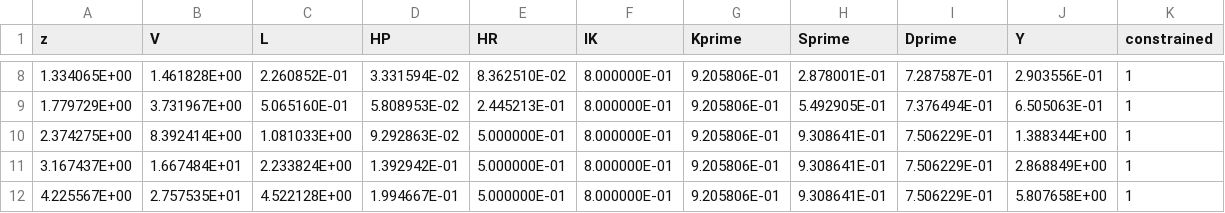
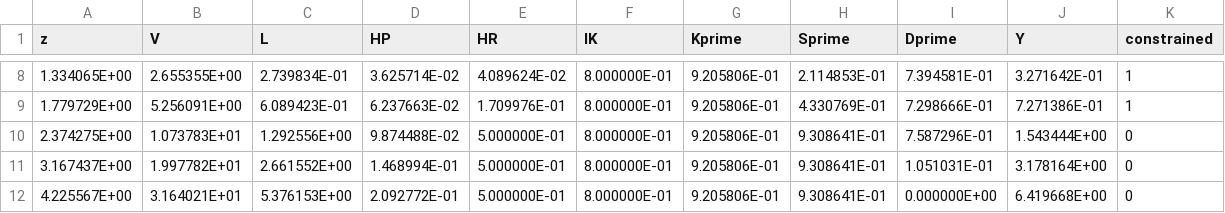
Before and after one commit to alexvifer/Intangible_skill_Vicente, a CSV file: model_fortran/output/policies_by_z.csv, drawn as a sheet; only a part is shown, gaps mark what is left out; the diff covers the shown part only.

```diff
--- a/model_fortran/output/policies_by_z.csv
+++ b/model_fortran/output/policies_by_z.csv
@@ -8,5 +8,5 @@ z,V,L,HP,HR,IK,Kprime,Sprime,Dprime,Y,constrained
-  1.334065E+00,  1.461828E+00,  2.260852E-01,  3.331594E-02,  8.362510E-02,  8.000000E-01,  9.205806E-01,  2.878001E-01,  7.287587E-01,  2.903556E-01,1
-  1.779729E+00,  3.731967E+00,  5.065160E-01,  5.808953E-02,  2.445213E-01,  8.000000E-01,  9.205806E-01,  5.492905E-01,  7.376494E-01,  6.505063E-01,1
-  2.374275E+00,  8.392414E+00,  1.081033E+00,  9.292863E-02,  5.000000E-01,  8.000000E-01,  9.205806E-01,  9.308641E-01,  7.506229E-01,  1.388344E+00,1
-  3.167437E+00,  1.667484E+01,  2.233824E+00,  1.392942E-01,  5.000000E-01,  8.000000E-01,  9.205806E-01,  9.308641E-01,  7.506229E-01,  2.868849E+00,1
-  4.225567E+00,  2.757535E+01,  4.522128E+00,  1.994667E-01,  5.000000E-01,  8.000000E-01,  9.205806E-01,  9.308641E-01,  7.506229E-01,  5.807658E+00,1
+  1.334065E+00,  2.655355E+00,  2.739834E-01,  3.625714E-02,  4.089624E-02,  8.000000E-01,  9.205806E-01,  2.114853E-01,  7.394581E-01,  3.271642E-01,1
+  1.779729E+00,  5.256091E+00,  6.089423E-01,  6.237663E-02,  1.709976E-01,  8.000000E-01,  9.205806E-01,  4.330769E-01,  7.298666E-01,  7.271386E-01,1
+  2.374275E+00,  1.073783E+01,  1.292556E+00,  9.874488E-02,  5.000000E-01,  8.000000E-01,  9.205806E-01,  9.308641E-01,  7.587296E-01,  1.543444E+00,0
+  3.167437E+00,  1.997782E+01,  2.661552E+00,  1.468994E-01,  5.000000E-01,  8.000000E-01,  9.205806E-01,  9.308641E-01,  1.051031E-01,  3.178164E+00,0
+  4.225567E+00,  3.164021E+01,  5.376153E+00,  2.092772E-01,  5.000000E-01,  8.000000E-01,  9.205806E-01,  9.308641E-01,  0.000000E+00,  6.419668E+00,0
```
Also changed, not shown: 39 edited cells elsewhere in this file, model_fortran/output/policies_by_K.csv, model_fortran/output/policies_by_S.csv, 38 other files.
